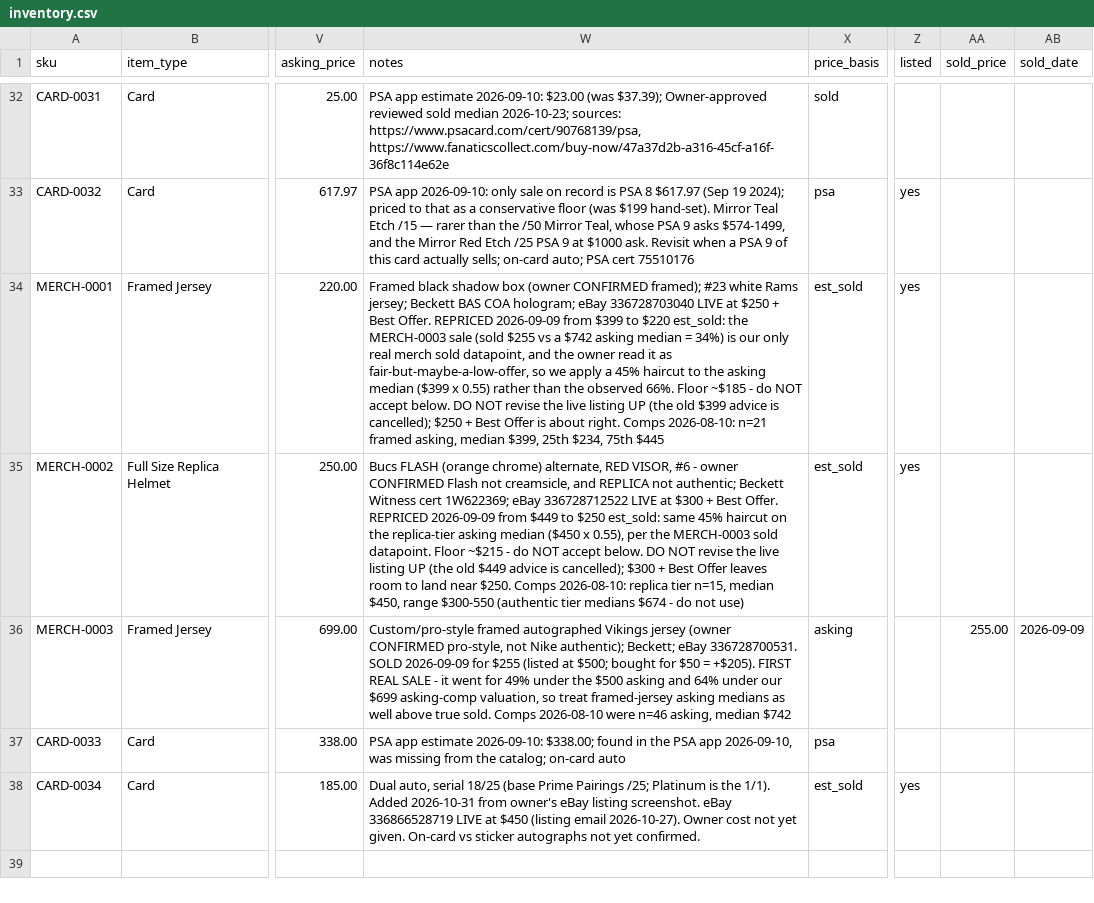
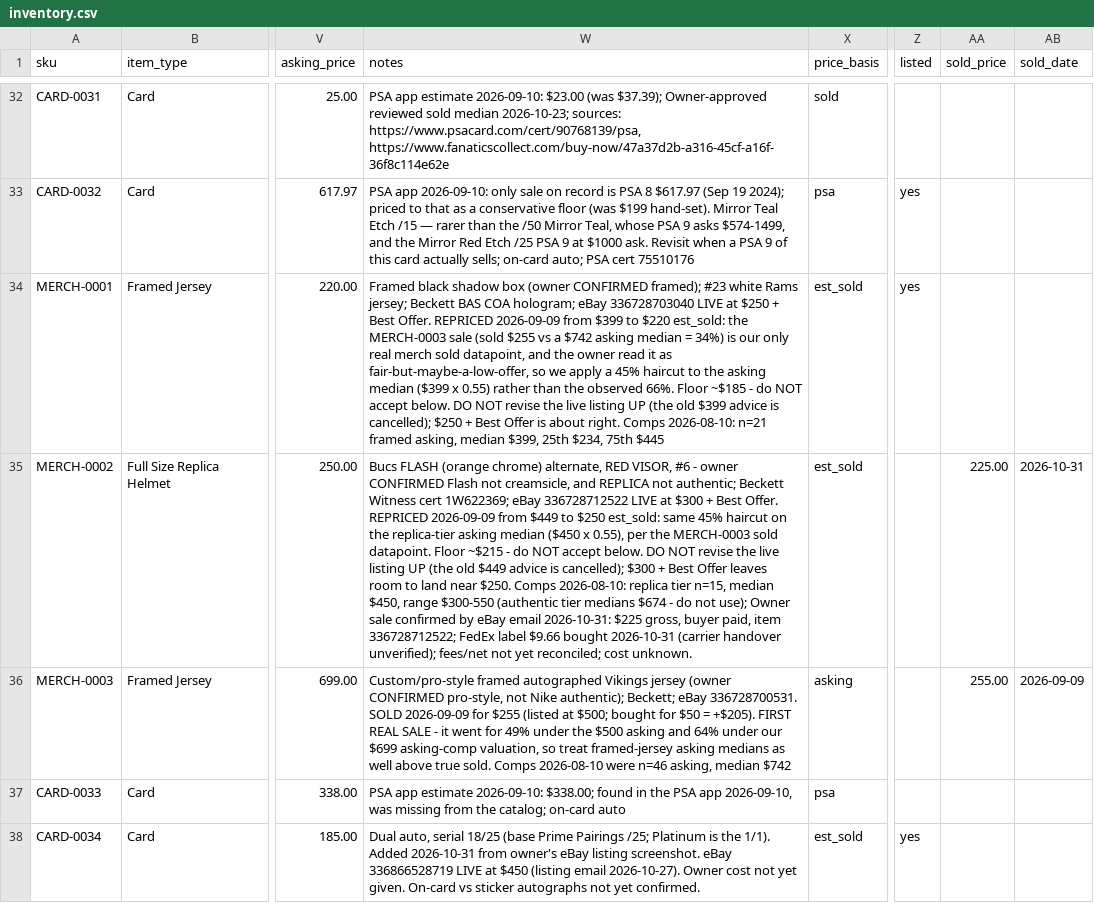
Before and after one commit to mcdermottj639/Ebay, a CSV file: data/inventory.csv, drawn as a sheet; only a part is shown, gaps mark what is left out; the diff names each change by its address in the sheet, - before the commit and + after, or states it on an @@ line.

```diff
--- a/data/inventory.csv
+++ b/data/inventory.csv
-W35 (notes): …do not use)
+W35 (notes): …do not use); Owner sale confirmed by eBay email 2026-10-31: $225 gross, buyer paid, item 336728712522; FedEx label $9.66 bought 2026-10-31 (carrier handover unverified); fees/net not yet reconciled; cost unknown.
-Z35 (listed): yes
+Z35 (listed): (empty)
-AA35 (sold_price): (empty)
+AA35 (sold_price): 225.00
-AB35 (sold_date): (empty)
+AB35 (sold_date): 2026-10-31
```
Also changed, not shown: 3 other files.
